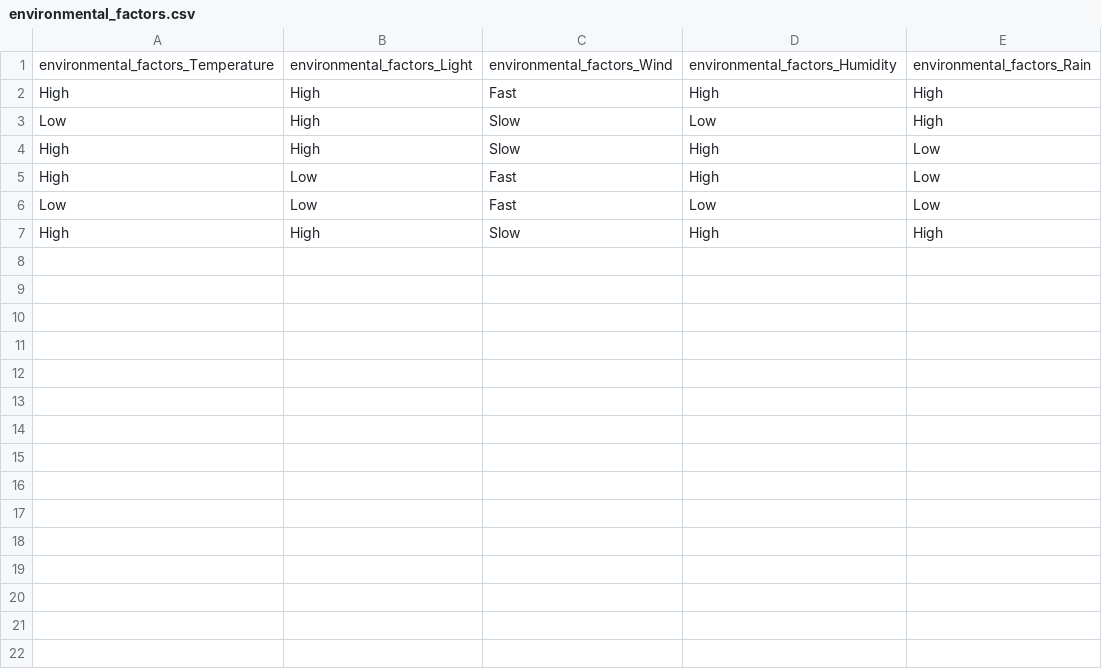
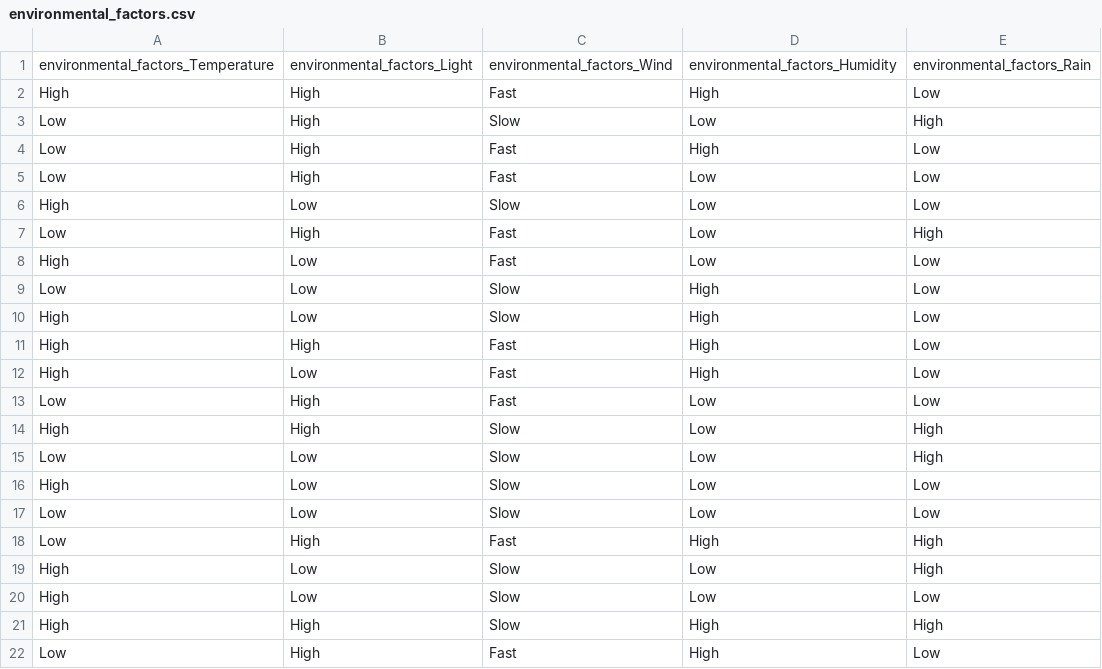
Before and after one commit to HML-UnBBayes/hml, a CSV file: projects/ROOT_MTheory_1/csv/environmental_factors.csv, drawn as a sheet.

```diff
--- a/projects/ROOT_MTheory_1/csv/environmental_factors.csv
+++ b/projects/ROOT_MTheory_1/csv/environmental_factors.csv
@@ -1,7 +1,22 @@
 environmental_factors_Temperature,environmental_factors_Light,environmental_factors_Wind,environmental_factors_Humidity,environmental_factors_Rain,
-High,High,Fast,High,High
+High,High,Fast,High,Low
 Low,High,Slow,Low,High
-High,High,Slow,High,Low
+Low,High,Fast,High,Low
+Low,High,Fast,Low,Low
+High,Low,Slow,Low,Low
+Low,High,Fast,Low,High
+High,Low,Fast,Low,Low
+Low,Low,Slow,High,Low
+High,Low,Slow,High,Low
+High,High,Fast,High,Low
 High,Low,Fast,High,Low
-Low,Low,Fast,Low,Low
+Low,High,Fast,Low,Low
+High,High,Slow,Low,High
+Low,Low,Slow,Low,High
+High,Low,Slow,Low,Low
+Low,Low,Slow,Low,Low
+Low,High,Fast,High,High
+High,Low,Slow,Low,High
+High,Low,Slow,Low,Low
 High,High,Slow,High,High
+Low,High,Fast,High,Low
```
Also changed, not shown: projects/ROOT_MTheory_1/csv/land_state_Dry.csv, 42 other files.
